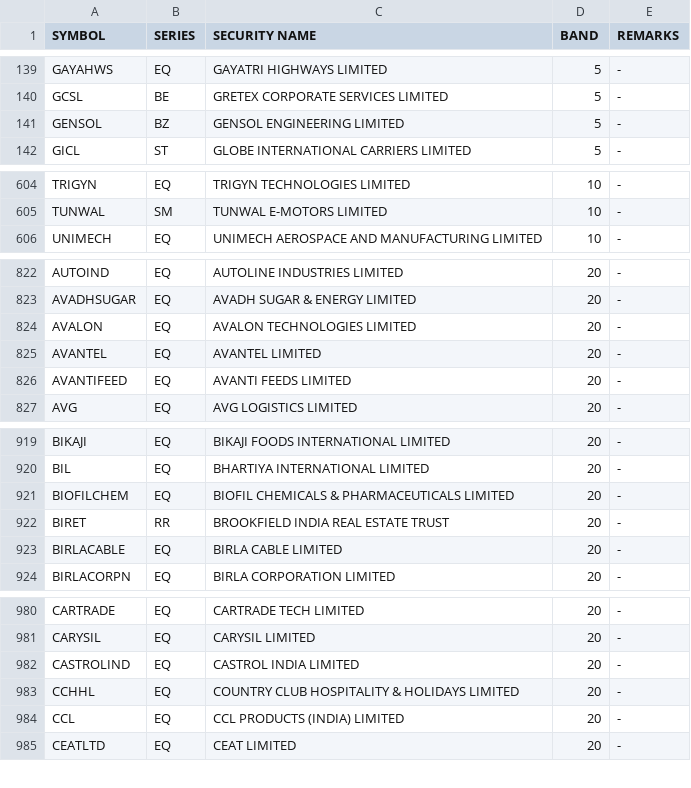
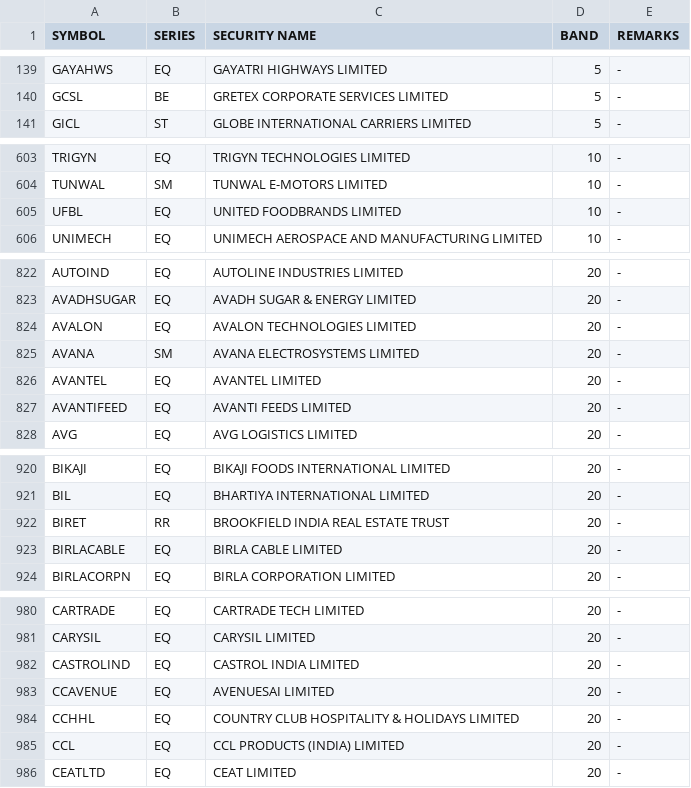
Before and after one commit to Anny26022/price_band, a CSV file: 02022026.csv (was 30012026.csv), drawn as a sheet; only a part is shown, gaps mark what is left out; removed rows and columns are numbered as before the commit, all else as after; the diff covers the shown part only; the diff names each change by its address in the sheet, - before the commit and + after, or states it on an @@ line.

```diff
--- a/30012026.csv
+++ b/02022026.csv
-row 141: GENSOL | BZ | GENSOL ENGINEERING LIMITED | 5 | -
+row 605: UFBL | EQ | UNITED FOODBRANDS LIMITED | 10 | -
+row 825: AVANA | SM | AVANA ELECTROSYSTEMS LIMITED | 20 | -
-row 921: BIOFILCHEM | EQ | BIOFIL CHEMICALS & PHARMACEUTICALS LIMITED | 20 | -
+row 983: CCAVENUE | EQ | AVENUESAI LIMITED | 20 | -
```
Also changed, not shown: 3 added rows and 5 removed rows elsewhere in this file.
